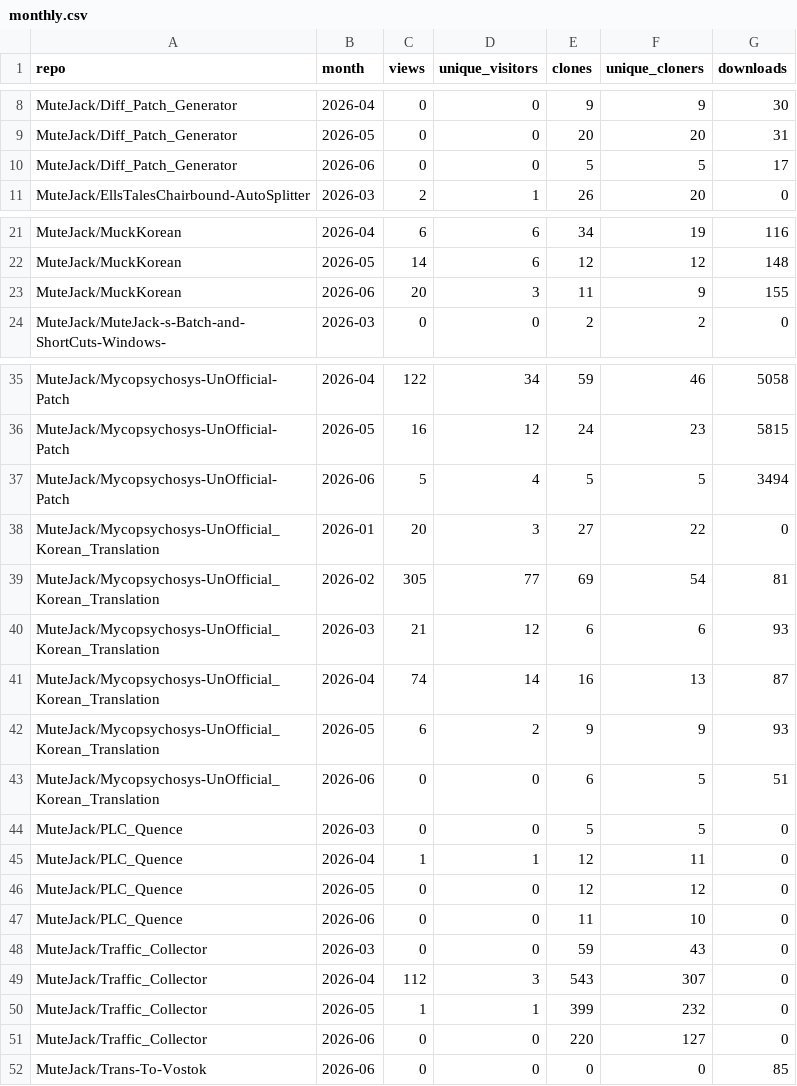
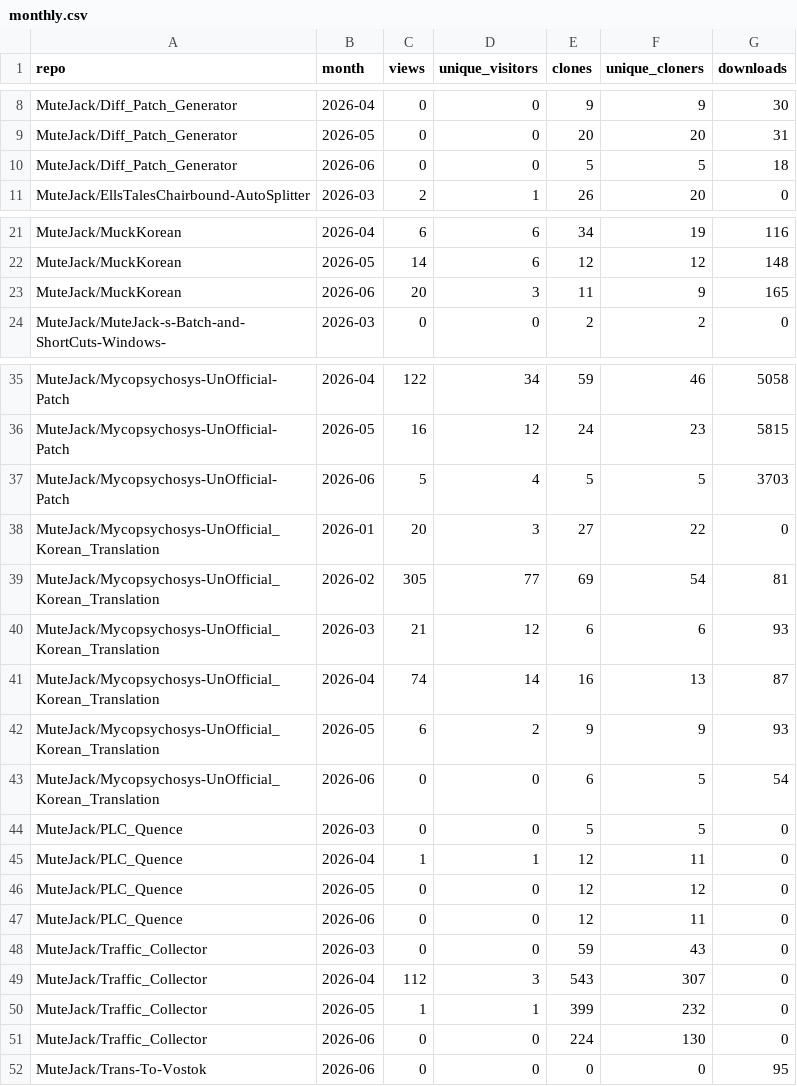
Before and after one commit to MuteJack/Traffic_Collector, a CSV file: stats/monthly.csv, drawn as a sheet; only a part is shown, gaps mark what is left out.

```diff
--- a/stats/monthly.csv
+++ b/stats/monthly.csv
@@ -9,3 +9,3 @@ MuteJack/Diff_Patch_Generator,2026-04,0,0,9,9,30
 MuteJack/Diff_Patch_Generator,2026-05,0,0,20,20,31
-MuteJack/Diff_Patch_Generator,2026-06,0,0,5,5,17
+MuteJack/Diff_Patch_Generator,2026-06,0,0,5,5,18
 MuteJack/EllsTalesChairbound-AutoSplitter,2026-03,2,1,26,20,0
@@ -22,3 +22,3 @@ MuteJack/MuckKorean,2026-04,6,6,34,19,116
 MuteJack/MuckKorean,2026-05,14,6,12,12,148
-MuteJack/MuckKorean,2026-06,20,3,11,9,155
+MuteJack/MuckKorean,2026-06,20,3,11,9,165
 MuteJack/MuteJack-s-Batch-and-ShortCuts-Windows-,2026-03,0,0,2,2,0
@@ -36,3 +36,3 @@ MuteJack/Mycopsychosys-UnOfficial-Patch,2026-04,122,34,59,46,5058
 MuteJack/Mycopsychosys-UnOfficial-Patch,2026-05,16,12,24,23,5815
-MuteJack/Mycopsychosys-UnOfficial-Patch,2026-06,5,4,5,5,3494
+MuteJack/Mycopsychosys-UnOfficial-Patch,2026-06,5,4,5,5,3703
 MuteJack/Mycopsychosys-UnOfficial_Korean_Translation,2026-01,20,3,27,22,0
@@ -42,3 +42,3 @@ MuteJack/Mycopsychosys-UnOfficial_Korean_Translation,2026-04,74,14,16,13,87
 MuteJack/Mycopsychosys-UnOfficial_Korean_Translation,2026-05,6,2,9,9,93
-MuteJack/Mycopsychosys-UnOfficial_Korean_Translation,2026-06,0,0,6,5,51
+MuteJack/Mycopsychosys-UnOfficial_Korean_Translation,2026-06,0,0,6,5,54
 MuteJack/PLC_Quence,2026-03,0,0,5,5,0
@@ -46,3 +46,3 @@ MuteJack/PLC_Quence,2026-04,1,1,12,11,0
 MuteJack/PLC_Quence,2026-05,0,0,12,12,0
-MuteJack/PLC_Quence,2026-06,0,0,11,10,0
+MuteJack/PLC_Quence,2026-06,0,0,12,11,0
 MuteJack/Traffic_Collector,2026-03,0,0,59,43,0
@@ -50,3 +50,3 @@ MuteJack/Traffic_Collector,2026-04,112,3,543,307,0
 MuteJack/Traffic_Collector,2026-05,1,1,399,232,0
-MuteJack/Traffic_Collector,2026-06,0,0,220,127,0
-MuteJack/Trans-To-Vostok,2026-06,0,0,0,0,85
+MuteJack/Traffic_Collector,2026-06,0,0,224,130,0
+MuteJack/Trans-To-Vostok,2026-06,0,0,0,0,95
```
Also changed, not shown: stats/releases_daily.csv, stats/traffic_clones.csv, 5 other files.
